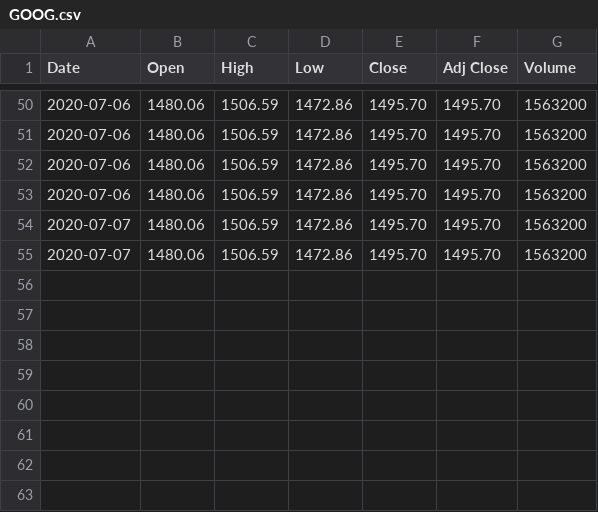
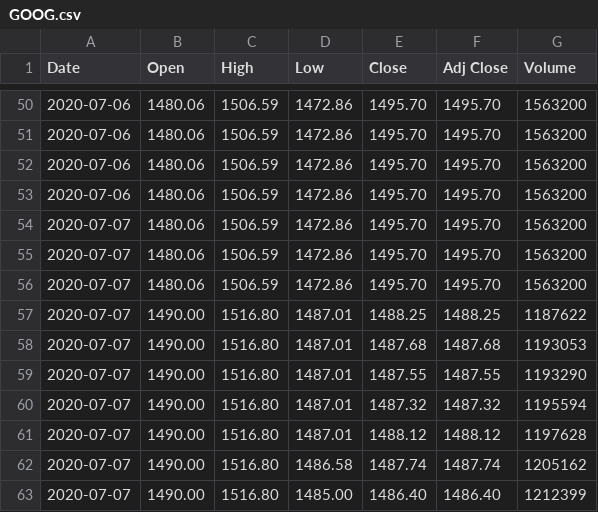
Before and after one commit to ambrociok/headlineMarketCorrelator, a CSV file: financialData/GOOG.csv, drawn as a sheet; only a part is shown, gaps mark what is left out.

```diff
--- a/financialData/GOOG.csv
+++ b/financialData/GOOG.csv
@@ -55 +55,9 @@ Date,Open,High,Low,Close,Adj Close,Volume
 2020-07-07,1480.06,1506.59,1472.86,1495.70,1495.70,1563200
+2020-07-07,1480.06,1506.59,1472.86,1495.70,1495.70,1563200
+2020-07-07,1490.00,1516.80,1487.01,1488.25,1488.25,1187622
+2020-07-07,1490.00,1516.80,1487.01,1487.68,1487.68,1193053
+2020-07-07,1490.00,1516.80,1487.01,1487.55,1487.55,1193290
+2020-07-07,1490.00,1516.80,1487.01,1487.32,1487.32,1195594
+2020-07-07,1490.00,1516.80,1487.01,1488.12,1488.12,1197628
+2020-07-07,1490.00,1516.80,1486.58,1487.74,1487.74,1205162
+2020-07-07,1490.00,1516.80,1485.00,1486.40,1486.40,1212399
```
Also changed, not shown: financialData/AMZN.csv, financialData/Dow Jones.csv, 9 other files.
